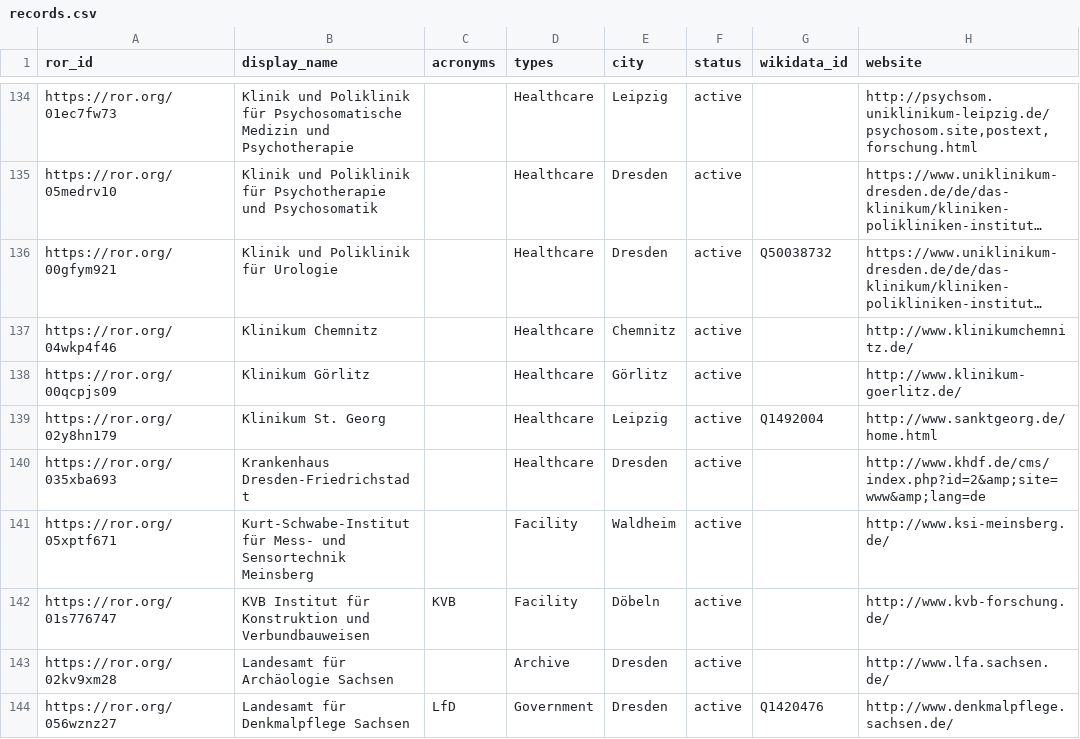
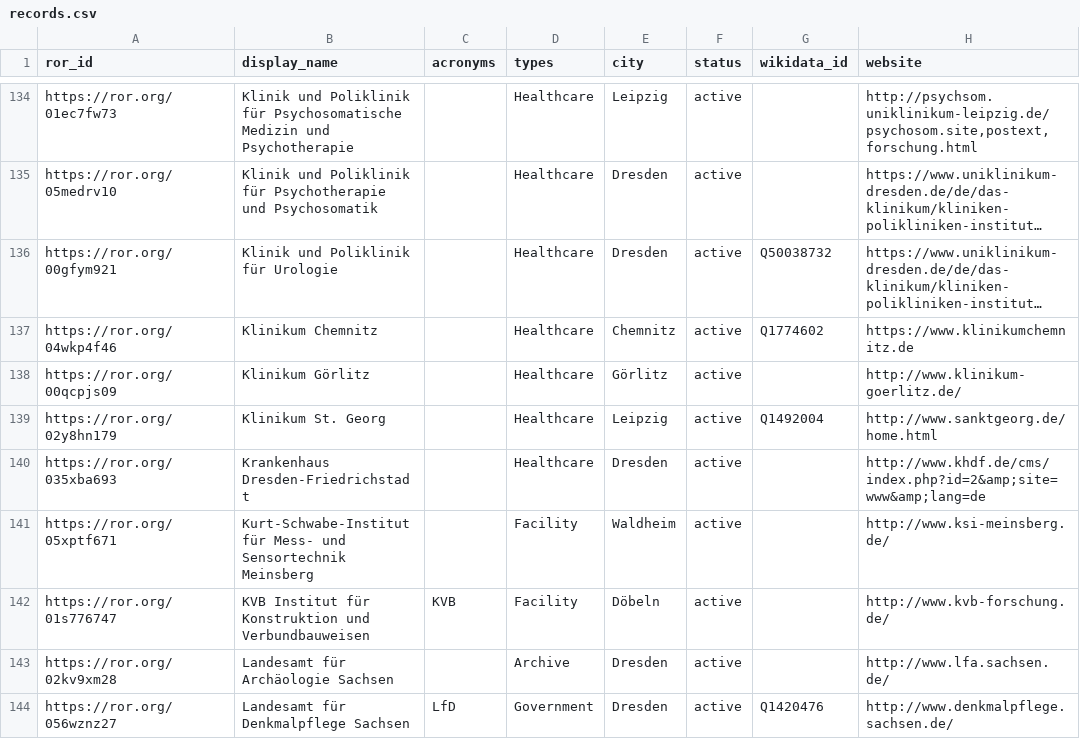
Before and after one commit to slub/saxon-ror, a CSV file: data/records.csv, drawn as a sheet; only a part is shown, gaps mark what is left out; long unchanged cells end in …; the diff names each change by its address in the sheet, - before the commit and + after, or states it on an @@ line.

Commit message:
data: ROR dump v1.36 (2023-11-08)
Saxon subset: 243 records (v1 schema).
Source: ROR data dump v1.36, DOI 10.5281/zenodo.10086202 (concept 10.5281/zenodo.6347574).
Filtered from https://zenodo.org/records/10086202.

```diff
--- a/data/records.csv
+++ b/data/records.csv
-G137 (wikidata_id): (empty)
+G137 (wikidata_id): Q1774602
-H137 (website): http://www.klinikumchemnitz.de/
+H137 (website): https://www.klinikumchemnitz.de
```
Also changed, not shown: 3 other files.
